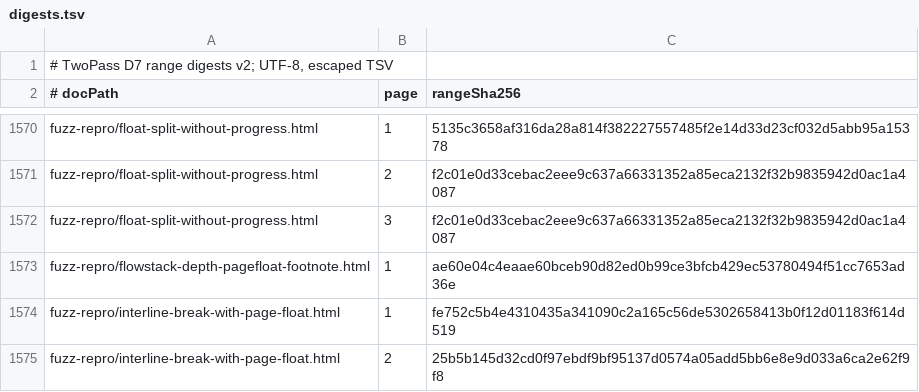
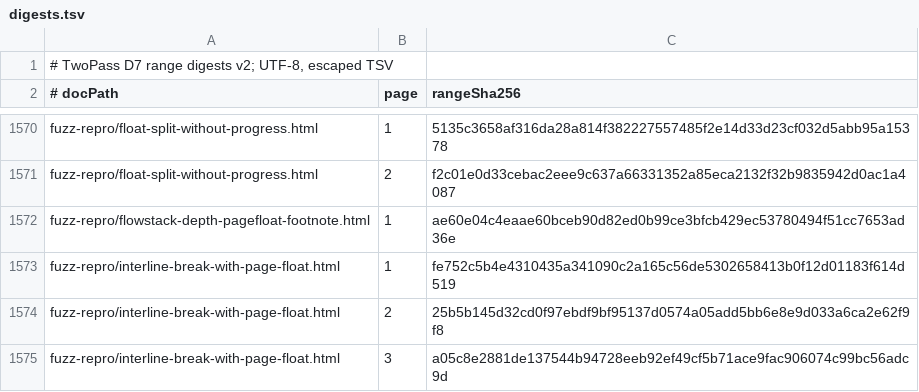
Before and after one commit to zamasoftnet/foliojet, a TSV file: files/unittest/twopass-digest/digests.tsv, drawn as a sheet; only a part is shown, gaps mark what is left out; the shorter side is filled out with more unchanged rows; the diff names each change by its address in the sheet, - before the commit and + after, or states it on an @@ line.

```diff
--- a/files/unittest/twopass-digest/digests.tsv
+++ b/files/unittest/twopass-digest/digests.tsv
-row 1572: fuzz-repro/float-split-without-progress.html | 3 | f2c01e0d33cebac2eee9c637a66331352a85eca2132f32b9835942d0ac1a4087
```
Also changed, not shown: 8 other files.
